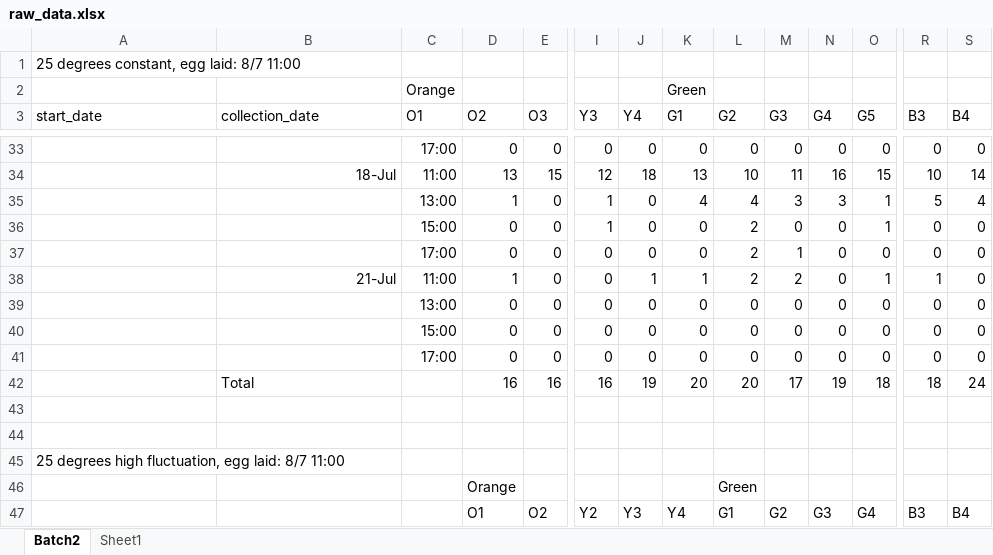
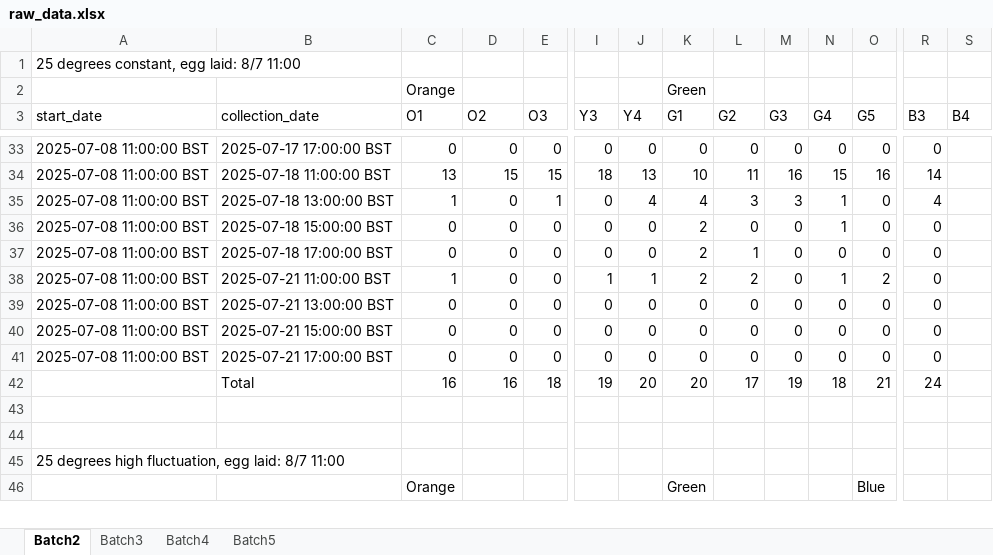
Before and after one commit to daychl/FLY, an Excel workbook: data/raw_data.xlsx, sheet Batch2, drawn as a sheet; only a part is shown, gaps mark what is left out; values as stored, in another font and other column widths than the file's, no borders; removed rows and columns are numbered as before the commit, all else as after; rows hold the shown columns only; the diff covers the shown part only; the diff names each change by its address in the sheet, - before the commit and + after, or states it on an @@ line.

```diff
--- a/data/raw_data.xlsx (sheet Batch2)
+++ b/data/raw_data.xlsx (sheet Batch2)
-sheet tab: Sheet1
+sheet tab: Batch3
+sheet tab: Batch4
+sheet tab: Batch5
-A33 (start_date): (empty)
+A33 (start_date): 2025-07-08 11:00:00 BST
-B33 (collection_date): (empty)
+B33 (collection_date): 2025-07-17 17:00:00 BST
-C33 (O1): 17:00
+C33 (O1): 0
-S33 (B4): 0
+S33 (B4): (empty)
-row 34:  | 18-Jul | 11:00 | 13 | 15 | 12 | 18 | 13 | 10 | 11 | 16 | 15 | 10 | 14
-row 35:  |  | 13:00 | 1 | 0 | 1 | 0 | 4 | 4 | 3 | 3 | 1 | 5 | 4
-row 36:  |  | 15:00 | 0 | 0 | 1 | 0 | 0 | 2 | 0 | 0 | 1 | 0 | 0
+row 34: 2025-07-08 11:00:00 BST | 2025-07-18 11:00:00 BST | 13 | 15 | 15 | 18 | 13 | 10 | 11 | 16 | 15 | 16 | 14
+row 35: 2025-07-08 11:00:00 BST | 2025-07-18 13:00:00 BST | 1 | 0 | 1 | 0 | 4 | 4 | 3 | 3 | 1 | 0 | 4
+row 36: 2025-07-08 11:00:00 BST | 2025-07-18 15:00:00 BST | 0 | 0 | 0 | 0 | 0 | 2 | 0 | 0 | 1 | 0 | 0
-A37 (start_date): (empty)
+A37 (start_date): 2025-07-08 11:00:00 BST
-B37 (collection_date): (empty)
+B37 (collection_date): 2025-07-18 17:00:00 BST
-C37 (O1): 17:00
+C37 (O1): 0
-K37 (G1): 0
+K37 (G1): 2
-L37 (G2): 2
+L37 (G2): 1
-M37 (G3): 1
+M37 (G3): 0
-S37 (B4): 0
+S37 (B4): (empty)
-row 38:  | 21-Jul | 11:00 | 1 | 0 | 0 | 1 | 1 | 2 | 2 | 0 | 1 | 1 | 0
+row 38: 2025-07-08 11:00:00 BST | 2025-07-21 11:00:00 BST | 1 | 0 | 0 | 1 | 1 | 2 | 2 | 0 | 1 | 2 | 0
-A39:A41 (start_date): (empty)
+A39:A41 (start_date): 2025-07-08 11:00:00 BST
-B39 (collection_date): (empty)
+B39 (collection_date): 2025-07-21 13:00:00 BST
-C39 (O1): 13:00
+C39 (O1): 0
-S39:S41 (B4): 0
+S39:S41 (B4): (empty)
-B40 (collection_date): (empty)
+B40 (collection_date): 2025-07-21 15:00:00 BST
-C40 (O1): 15:00
+C40 (O1): 0
-B41 (collection_date): (empty)
+B41 (collection_date): 2025-07-21 17:00:00 BST
-C41 (O1): 17:00
+C41 (O1): 0
-row 42:  | Total |  | 16 | 16 | 16 | 19 | 20 | 20 | 17 | 19 | 18 | 18 | 24
+row 42:  | Total | 16 | 16 | 18 | 19 | 20 | 20 | 17 | 19 | 18 | 21 | 24
-row 46:  |  |  | Orange |  |  |  |  | Green
-row 47:  |  |  | O1 | O2 | Y2 | Y3 | Y4 | G1 | G2 | G3 | G4 | B3 | B4
+row 46:  |  | Orange |  |  |  |  | Green |  |  |  | Blue
```
Also changed, not shown: 10 added rows, 9 removed rows and 80 edited cells elsewhere in this sheet, sheet Batch3, data/reformat_data.xlsx, 4 other files.
